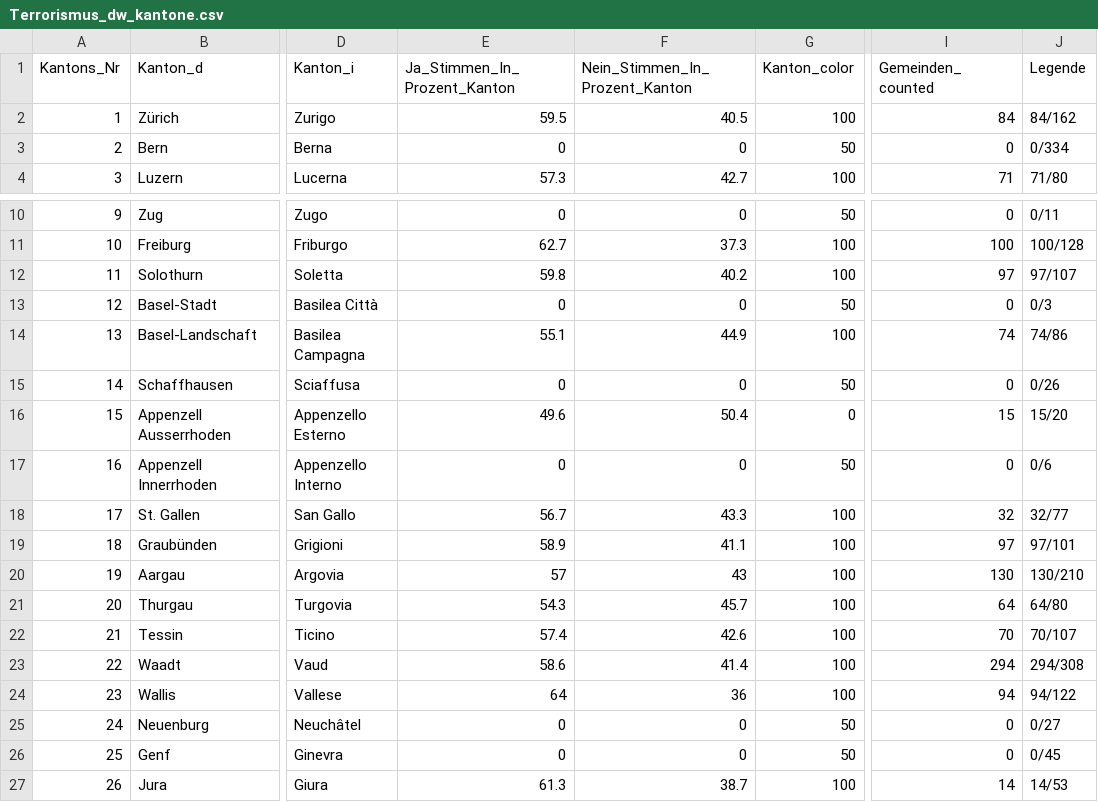
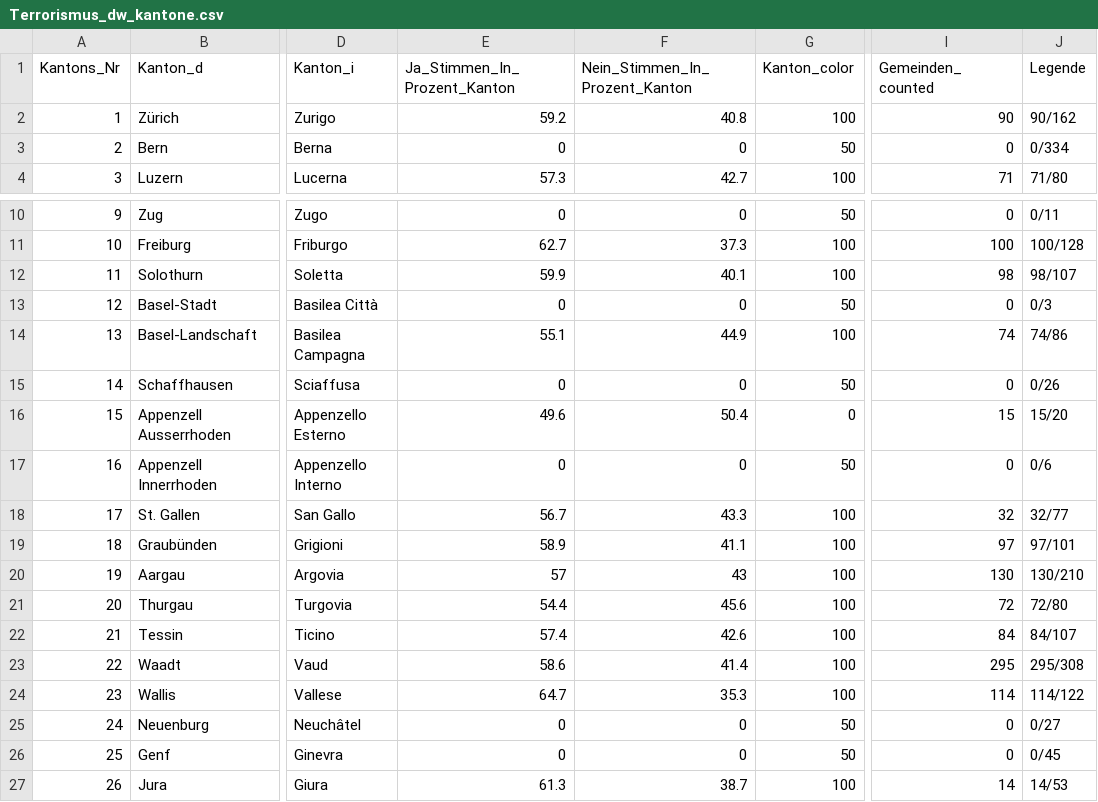
Before and after one commit to awp-finanznachrichten/lena_juni2021, a CSV file: Output/Terrorismus_dw_kantone.csv, drawn as a sheet; only a part is shown, gaps mark what is left out; the diff names each change by its address in the sheet, - before the commit and + after, or states it on an @@ line.

```diff
--- a/Output/Terrorismus_dw_kantone.csv
+++ b/Output/Terrorismus_dw_kantone.csv
-E2 (Ja_Stimmen_In_Prozent_Kanton): 59.5
+E2 (Ja_Stimmen_In_Prozent_Kanton): 59.2
-F2 (Nein_Stimmen_In_Prozent_Kanton): 40.5
+F2 (Nein_Stimmen_In_Prozent_Kanton): 40.8
-I2 (Gemeinden_counted): 84
+I2 (Gemeinden_counted): 90
-J2 (Legende): 84/162
+J2 (Legende): 90/162
-E12 (Ja_Stimmen_In_Prozent_Kanton): 59.8
+E12 (Ja_Stimmen_In_Prozent_Kanton): 59.9
-F12 (Nein_Stimmen_In_Prozent_Kanton): 40.2
+F12 (Nein_Stimmen_In_Prozent_Kanton): 40.1
-I12 (Gemeinden_counted): 97
+I12 (Gemeinden_counted): 98
-J12 (Legende): 97/107
+J12 (Legende): 98/107
-E21 (Ja_Stimmen_In_Prozent_Kanton): 54.3
+E21 (Ja_Stimmen_In_Prozent_Kanton): 54.4
-F21 (Nein_Stimmen_In_Prozent_Kanton): 45.7
+F21 (Nein_Stimmen_In_Prozent_Kanton): 45.6
-I21 (Gemeinden_counted): 64
+I21 (Gemeinden_counted): 72
-J21 (Legende): 64/80
+J21 (Legende): 72/80
-I22 (Gemeinden_counted): 70
+I22 (Gemeinden_counted): 84
-J22 (Legende): 70/107
+J22 (Legende): 84/107
-I23 (Gemeinden_counted): 294
+I23 (Gemeinden_counted): 295
-J23 (Legende): 294/308
+J23 (Legende): 295/308
-E24 (Ja_Stimmen_In_Prozent_Kanton): 64
+E24 (Ja_Stimmen_In_Prozent_Kanton): 64.7
-F24 (Nein_Stimmen_In_Prozent_Kanton): 36
+F24 (Nein_Stimmen_In_Prozent_Kanton): 35.3
-I24 (Gemeinden_counted): 94
+I24 (Gemeinden_counted): 114
-J24 (Legende): 94/122
+J24 (Legende): 114/122
```
Also changed, not shown: Output/CO2_all_data.csv, Output/Covid-19_all_data.csv, 14 other files.
